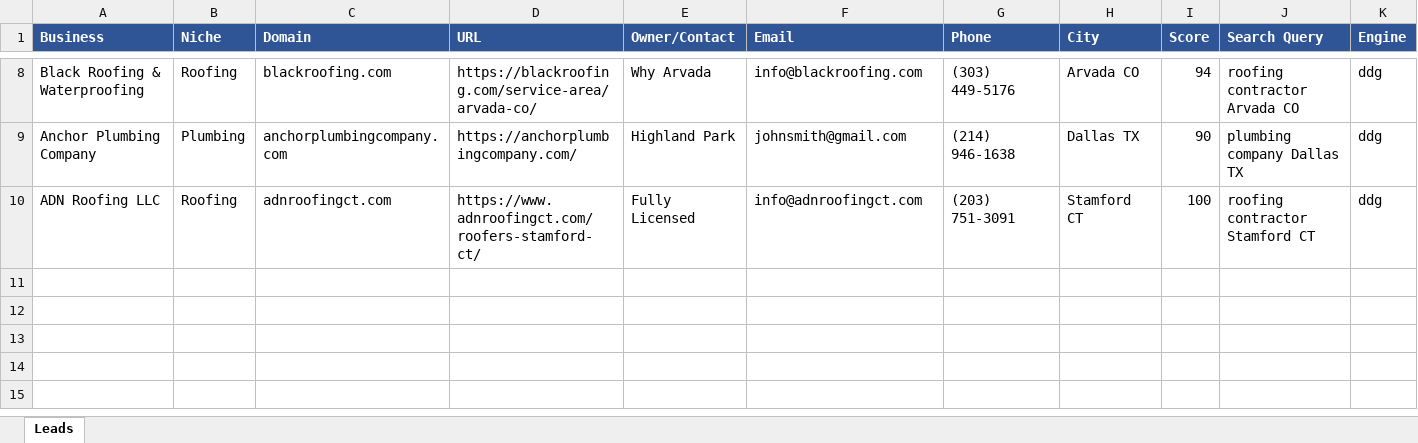
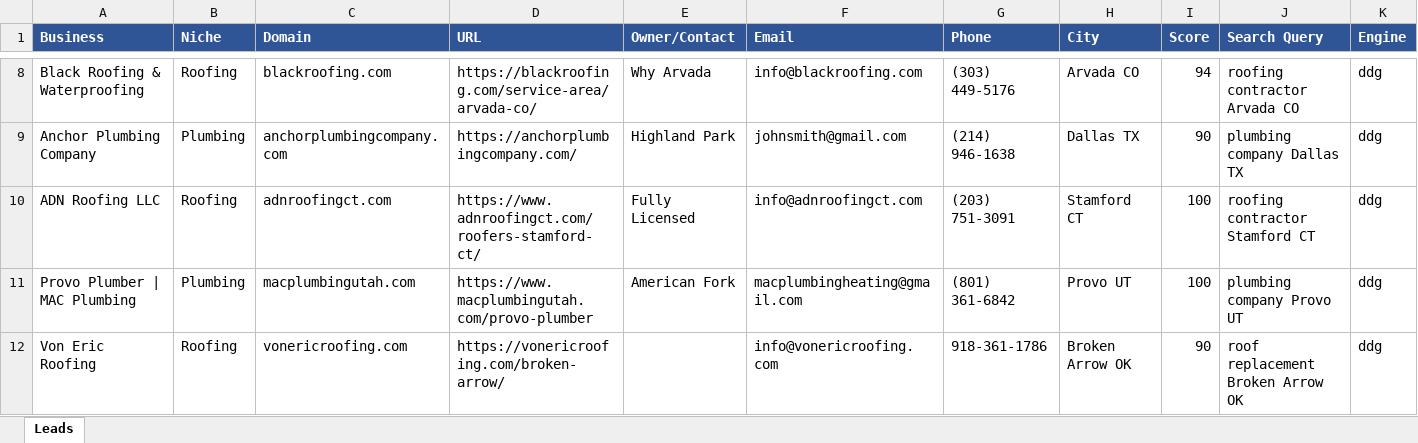
Before and after one commit to calvinbrink-create/Lead-Generation-, an Excel workbook: output/leads_2026-10-06.xlsx, sheet Leads, drawn as a sheet; only a part is shown, gaps mark what is left out; values as stored, in another font and other column widths than the file's, no borders; rows hold the shown columns only; the diff names each change by its address in the sheet, - before the commit and + after, or states it on an @@ line.

Commit message:
Leads: 2026-10-06 11:22 UTC (cycle 8)

```diff
--- a/output/leads_2026-10-06.xlsx (sheet Leads)
+++ b/output/leads_2026-10-06.xlsx (sheet Leads)
+row 11: Provo Plumber | MAC Plumbing | Plumbing | macplumbingutah.com | https://www.macplumbingutah.com/provo-plumber | American Fork | macplumbingheating@gmail.com | (801) 361-6842 | Provo UT | 100 | plumbing company Provo UT | ddg
+row 12: Von Eric Roofing | Roofing | vonericroofing.com | https://vonericroofing.com/broken-arrow/ |  | info@vonericroofing.com | 918-361-1786 | Broken Arrow OK | 90 | roof replacement Broken Arrow OK | ddg
```
Also changed, not shown: 2 other files.
